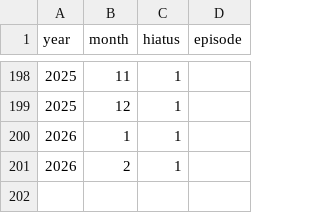
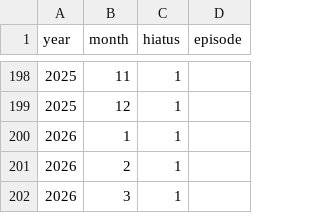
Before and after one commit to uewtwo/made-in-abyss-hiatus-chart, a CSV file: public/hiatusData/one-punch-man-hiatus.csv, drawn as a sheet; only a part is shown, gaps mark what is left out.

```diff
--- a/public/hiatusData/one-punch-man-hiatus.csv
+++ b/public/hiatusData/one-punch-man-hiatus.csv
@@ -201 +201,2 @@ year,month,hiatus,episode
 2026,2,1,
+2026,3,1,
```
